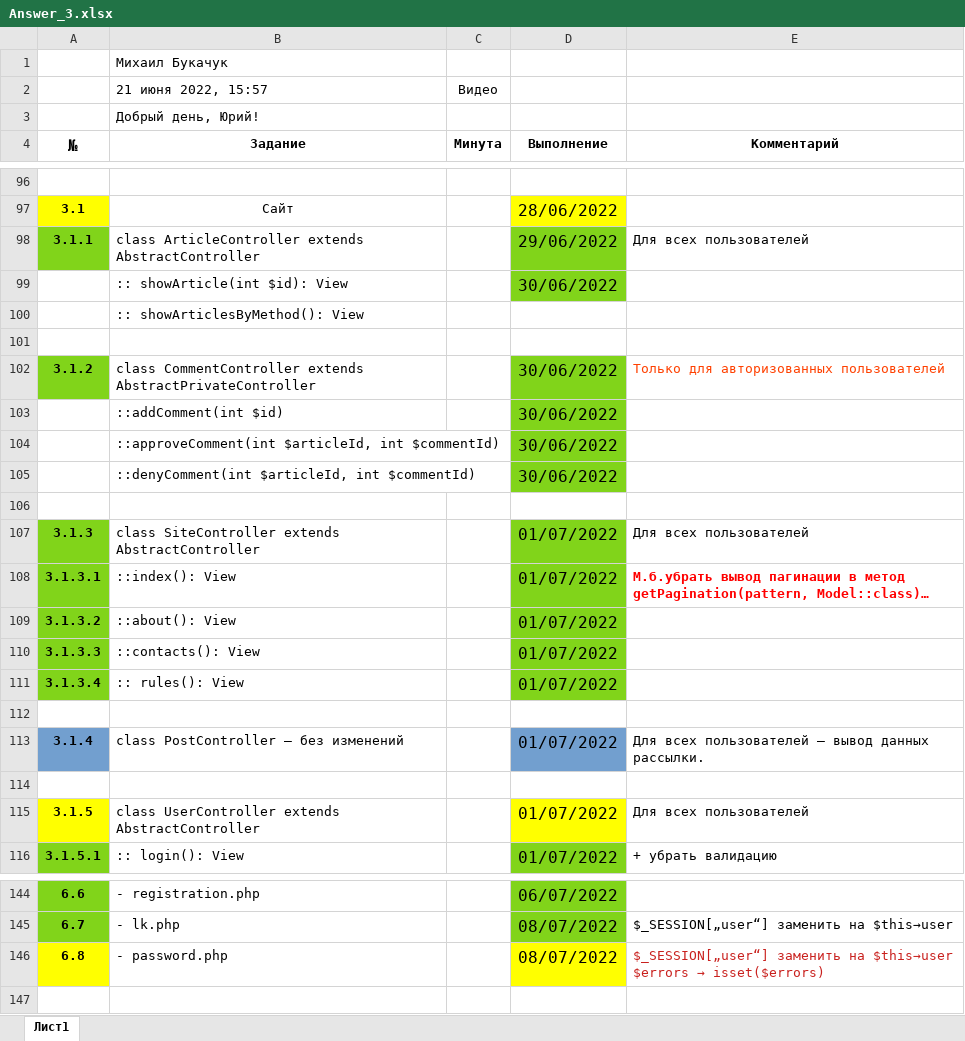
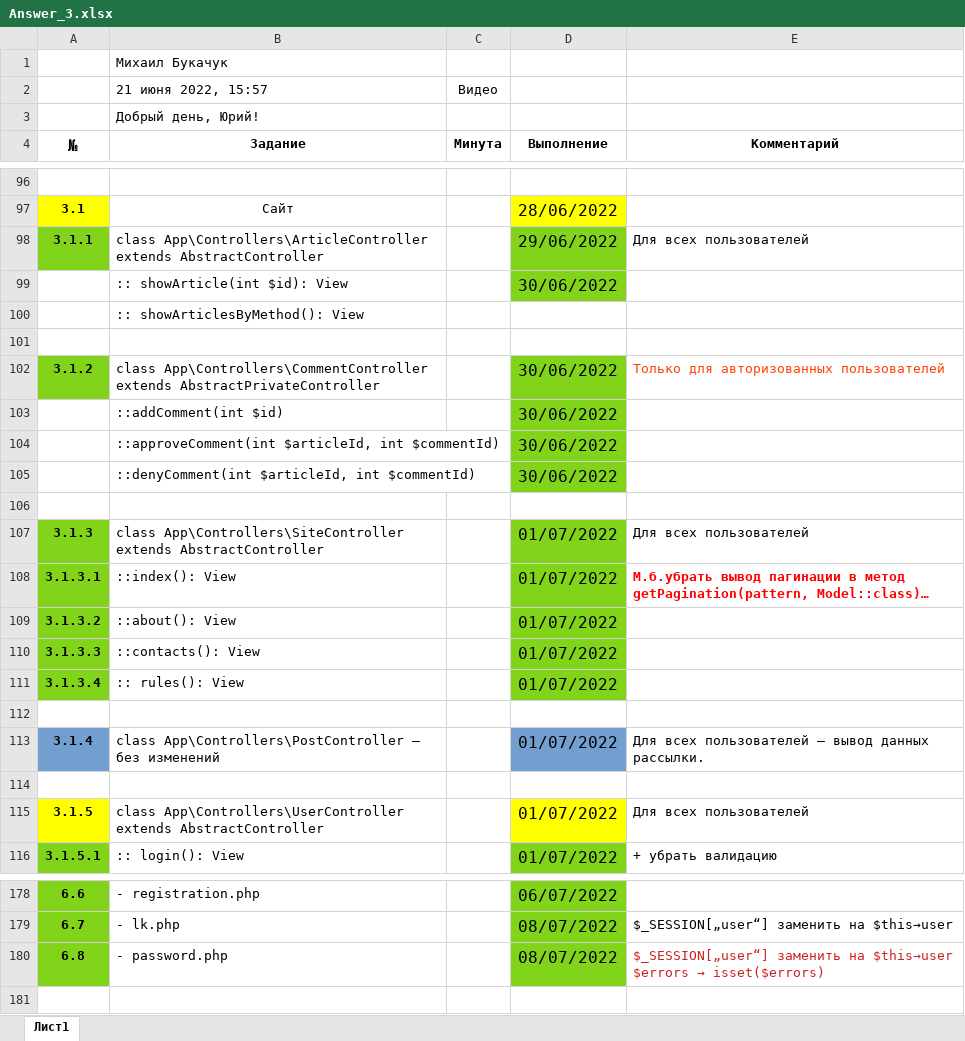
Before and after one commit to shvyrkov/diplom-2-oop, an Excel workbook: Answer_3.xlsx, sheet Лист1, drawn as a sheet; only a part is shown, gaps mark what is left out; long unchanged cells end in …; values as stored, in another font and other column widths than the file's, no borders; addresses are those after the commit; the diff covers the shown part only; the diff names each change by its address in the sheet, - before the commit and + after, or states it on an @@ line.

Commit message:
'Admin-UserController,SiteController'

```diff
--- a/Answer_3.xlsx (sheet Лист1)
+++ b/Answer_3.xlsx (sheet Лист1)
-B98 (Задание): class ArticleController extends AbstractController
+B98 (Задание): class App\Controllers\ArticleController extends AbstractController
-B102 (Задание): class CommentController extends AbstractPrivateController
+B102 (Задание): class App\Controllers\CommentController extends AbstractPrivateController
-B107 (Задание): class SiteController extends AbstractController
+B107 (Задание): class App\Controllers\SiteController extends AbstractController
-B113 (Задание): class PostController — без изменений
+B113 (Задание): class App\Controllers\PostController — без изменений
-B115 (Задание): class UserController extends AbstractController
+B115 (Задание): class App\Controllers\UserController extends AbstractController
-A180 fill: #FFFF00
+A180 fill: #81D41A
-D180 fill: #FFFF00
+D180 fill: #81D41A
```
Also changed, not shown: 34 added rows, 3 edited cells and cell formats elsewhere in this sheet, 14 other files.
